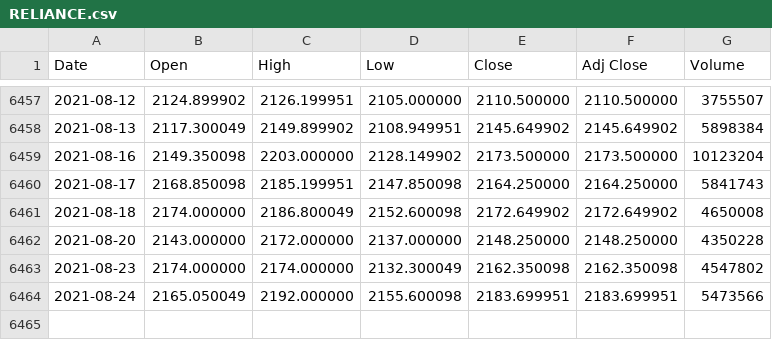
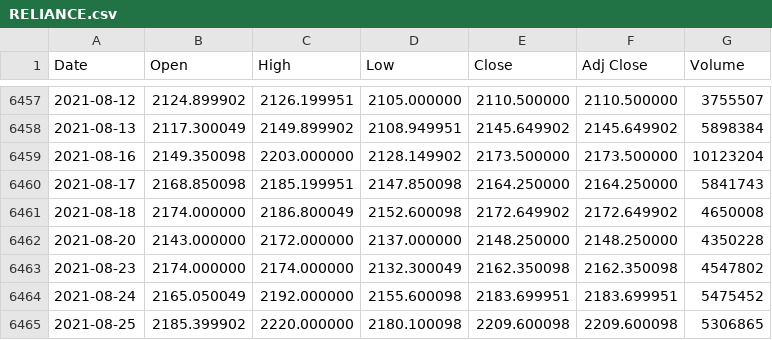
Before and after one commit to dilgitcloud/Stock_csv_pkl_json_repo, a CSV file: aux_files/RELIANCE.csv, drawn as a sheet; only a part is shown, gaps mark what is left out.

```diff
--- a/aux_files/RELIANCE.csv
+++ b/aux_files/RELIANCE.csv
@@ -6463,2 +6463,3 @@ Date,Open,High,Low,Close,Adj Close,Volume
 2021-08-23,2174.000000,2174.000000,2132.300049,2162.350098,2162.350098,4547802
-2021-08-24,2165.050049,2192.000000,2155.600098,2183.699951,2183.699951,5473566
+2021-08-24,2165.050049,2192.000000,2155.600098,2183.699951,2183.699951,5475452
+2021-08-25,2185.399902,2220.000000,2180.100098,2209.600098,2209.600098,5306865
```
Also changed, not shown: aux_files/HCLTECH.csv, aux_files/HDFCBANK.csv, 13 other files.
